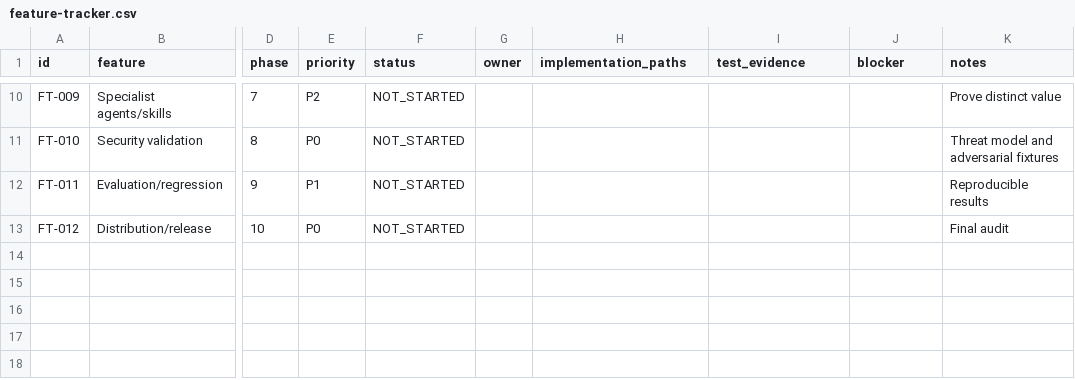
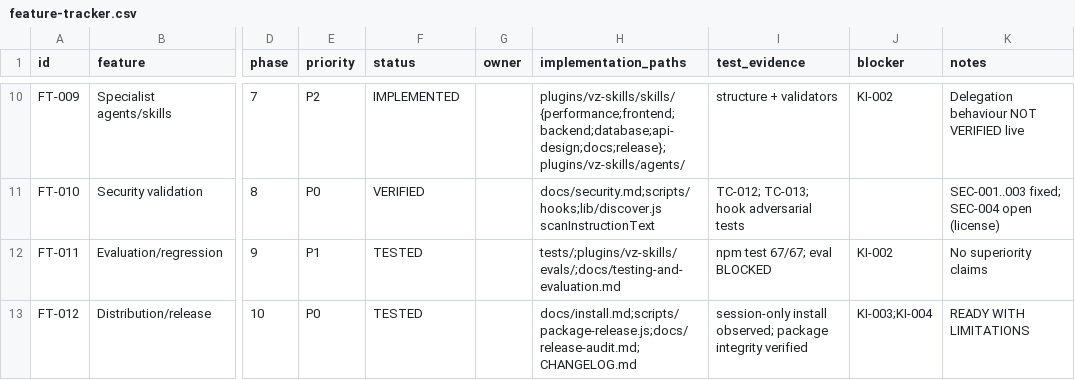
Before and after one commit to vaibhavzapadiya/vz-skills, a CSV file: tracking/feature-tracker.csv, drawn as a sheet; only a part is shown, gaps mark what is left out; the diff covers the shown part only; the diff names each change by its address in the sheet, - before the commit and + after, or states it on an @@ line.

```diff
--- a/tracking/feature-tracker.csv
+++ b/tracking/feature-tracker.csv
-F10 (status): NOT_STARTED
+F10 (status): IMPLEMENTED
-H10 (implementation_paths): (empty)
+H10 (implementation_paths): plugins/vz-skills/skills/{performance;frontend;backend;database;api-design;docs;release};plugins/vz-skills/agents/
-I10 (test_evidence): (empty)
+I10 (test_evidence): structure + validators
-J10 (blocker): (empty)
+J10 (blocker): KI-002
-K10 (notes): Prove distinct value
+K10 (notes): Delegation behaviour NOT VERIFIED live
-F11 (status): NOT_STARTED
+F11 (status): VERIFIED
-H11 (implementation_paths): (empty)
+H11 (implementation_paths): docs/security.md;scripts/hooks;lib/discover.js scanInstructionText
-I11 (test_evidence): (empty)
+I11 (test_evidence): TC-012; TC-013; hook adversarial tests
-K11 (notes): Threat model and adversarial fixtures
+K11 (notes): SEC-001..003 fixed; SEC-004 open (license)
-F12:F13 (status): NOT_STARTED
+F12:F13 (status): TESTED
-H12 (implementation_paths): (empty)
+H12 (implementation_paths): tests/;plugins/vz-skills/evals/;docs/testing-and-evaluation.md
-I12 (test_evidence): (empty)
+I12 (test_evidence): npm test 67/67; eval BLOCKED
-J12 (blocker): (empty)
+J12 (blocker): KI-002
-K12 (notes): Reproducible results
+K12 (notes): No superiority claims
-H13 (implementation_paths): (empty)
+H13 (implementation_paths): docs/install.md;scripts/package-release.js;docs/release-audit.md;CHANGELOG.md
-I13 (test_evidence): (empty)
+I13 (test_evidence): session-only install observed; package integrity verified
-J13 (blocker): (empty)
+J13 (blocker): KI-003;KI-004
-K13 (notes): Final audit
+K13 (notes): READY WITH LIMITATIONS
```
Also changed, not shown: 35 edited cells elsewhere in this file, tracking/risk-register.csv, tracking/test-matrix.csv, 10 other files.
